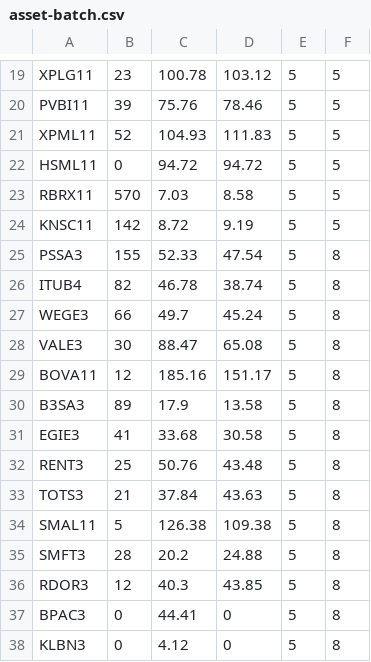
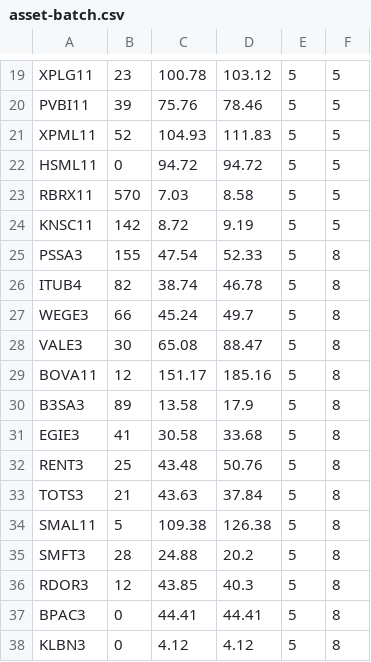
Before and after one commit to BrennoMartins/InvestmentAssetApp, a CSV file: src/main/resources/asset-batch.csv, drawn as a sheet; only a part is shown, gaps mark what is left out.

Commit message:
feat: implement asset calculation and CSV reading functionality

```diff
--- a/src/main/resources/asset-batch.csv
+++ b/src/main/resources/asset-batch.csv
@@ -24,15 +24,15 @@ RBRX11,570,7.03,8.58,5,5
 KNSC11,142,8.72,9.19,5,5
-PSSA3,155,52.33,47.54,5,8
-ITUB4,82,46.78,38.74,5,8
-WEGE3,66,49.7,45.24,5,8
-VALE3,30,88.47,65.08,5,8
-BOVA11,12,185.16,151.17,5,8
-B3SA3,89,17.9,13.58,5,8
-EGIE3,41,33.68,30.58,5,8
-RENT3,25,50.76,43.48,5,8
-TOTS3,21,37.84,43.63,5,8
-SMAL11,5,126.38,109.38,5,8
-SMFT3,28,20.2,24.88,5,8
-RDOR3,12,40.3,43.85,5,8
-BPAC3,0,44.41,0,5,8
-KLBN3,0,4.12,0,5,8
+PSSA3,155,47.54,52.33,5,8
+ITUB4,82,38.74,46.78,5,8
+WEGE3,66,45.24,49.7,5,8
+VALE3,30,65.08,88.47,5,8
+BOVA11,12,151.17,185.16,5,8
+B3SA3,89,13.58,17.9,5,8
+EGIE3,41,30.58,33.68,5,8
+RENT3,25,43.48,50.76,5,8
+TOTS3,21,43.63,37.84,5,8
+SMAL11,5,109.38,126.38,5,8
+SMFT3,28,24.88,20.2,5,8
+RDOR3,12,43.85,40.3,5,8
+BPAC3,0,44.41,44.41,5,8
+KLBN3,0,4.12,4.12,5,8
```
Also changed, not shown: 1 other file.
